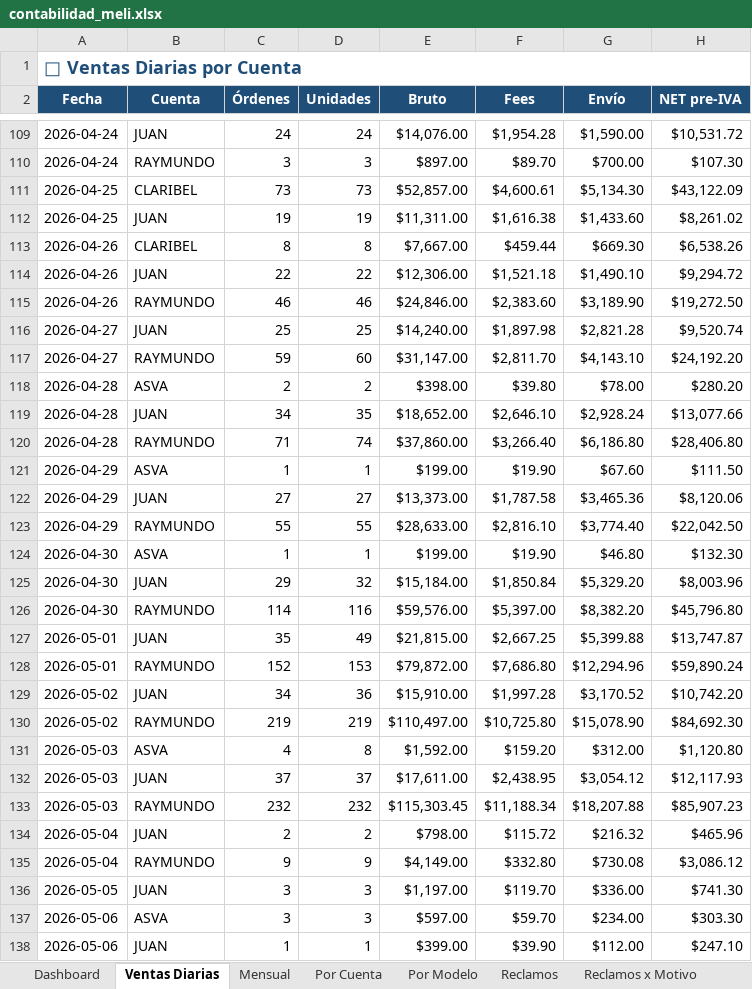
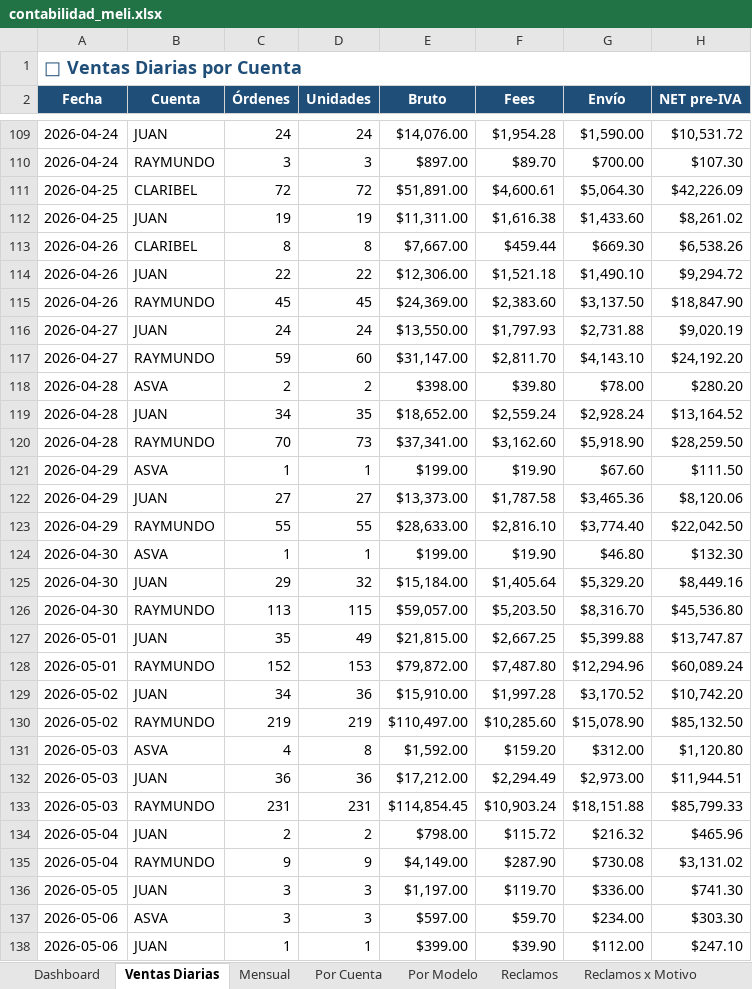
Before and after one commit to kxmwnzbzhn-spec/meli-autoresponder, an Excel workbook: contabilidad_meli.xlsx, sheet Ventas Diarias, drawn as a sheet; only a part is shown, gaps mark what is left out; values as stored, in another font and other column widths than the file's, no borders; removed rows and columns are numbered as before the commit, all else as after; the diff covers the shown part only; the diff names each change by its address in the sheet, - before the commit and + after, or states it on an @@ line.

```diff
--- a/contabilidad_meli.xlsx (sheet Ventas Diarias)
+++ b/contabilidad_meli.xlsx (sheet Ventas Diarias)
-C111 (Órdenes): 73
+C111 (Órdenes): 72
-D111 (Unidades): 73
+D111 (Unidades): 72
-E111 (Bruto): $52,857.00
+E111 (Bruto): $51,891.00
-G111 (Envío): $5,134.30
+G111 (Envío): $5,064.30
-H111 (NET pre-IVA): $43,122.09
+H111 (NET pre-IVA): $42,226.09
-C115 (Órdenes): 46
+C115 (Órdenes): 45
-D115 (Unidades): 46
+D115 (Unidades): 45
-E115 (Bruto): $24,846.00
+E115 (Bruto): $24,369.00
-G115 (Envío): $3,189.90
+G115 (Envío): $3,137.50
-H115 (NET pre-IVA): $19,272.50
+H115 (NET pre-IVA): $18,847.90
-row 116: 2026-04-27 | JUAN | 25 | 25 | $14,240.00 | $1,897.98 | $2,821.28 | $9,520.74
+row 116: 2026-04-27 | JUAN | 24 | 24 | $13,550.00 | $1,797.93 | $2,731.88 | $9,020.19
-F119 (Fees): $2,646.10
+F119 (Fees): $2,559.24
-H119 (NET pre-IVA): $13,077.66
+H119 (NET pre-IVA): $13,164.52
-row 120: 2026-04-28 | RAYMUNDO | 71 | 74 | $37,860.00 | $3,266.40 | $6,186.80 | $28,406.80
+row 120: 2026-04-28 | RAYMUNDO | 70 | 73 | $37,341.00 | $3,162.60 | $5,918.90 | $28,259.50
-F125 (Fees): $1,850.84
+F125 (Fees): $1,405.64
-H125 (NET pre-IVA): $8,003.96
+H125 (NET pre-IVA): $8,449.16
-row 126: 2026-04-30 | RAYMUNDO | 114 | 116 | $59,576.00 | $5,397.00 | $8,382.20 | $45,796.80
+row 126: 2026-04-30 | RAYMUNDO | 113 | 115 | $59,057.00 | $5,203.50 | $8,316.70 | $45,536.80
-F128 (Fees): $7,686.80
+F128 (Fees): $7,487.80
-H128 (NET pre-IVA): $59,890.24
+H128 (NET pre-IVA): $60,089.24
-F130 (Fees): $10,725.80
+F130 (Fees): $10,285.60
-H130 (NET pre-IVA): $84,692.30
+H130 (NET pre-IVA): $85,132.50
-row 132: 2026-05-03 | JUAN | 37 | 37 | $17,611.00 | $2,438.95 | $3,054.12 | $12,117.93
-row 133: 2026-05-03 | RAYMUNDO | 232 | 232 | $115,303.45 | $11,188.34 | $18,207.88 | $85,907.23
+row 132: 2026-05-03 | JUAN | 36 | 36 | $17,212.00 | $2,294.49 | $2,973.00 | $11,944.51
+row 133: 2026-05-03 | RAYMUNDO | 231 | 231 | $114,854.45 | $10,903.24 | $18,151.88 | $85,799.33
-F135 (Fees): $332.80
+F135 (Fees): $287.90
-H135 (NET pre-IVA): $3,086.12
+H135 (NET pre-IVA): $3,131.02
```
Also changed, not shown: 1 added row and 1 removed row elsewhere in this sheet, sheet Reclamos, sheet Dashboard, sheet Por Cuenta, sheet Reclamos x Motivo, sheet Por Modelo, sheet Mensual, 1 more sheet.
